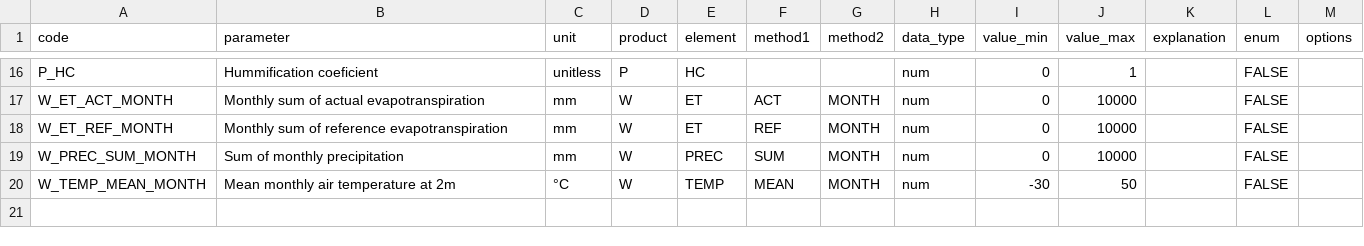
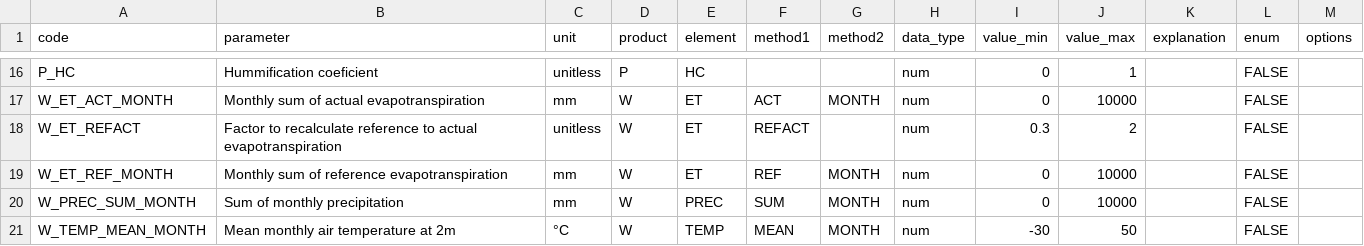
Before and after one commit to AgroCares/rotsee, a CSV file: data-raw/rc_params.csv, drawn as a sheet; only a part is shown, gaps mark what is left out; the diff names each change by its address in the sheet, - before the commit and + after, or states it on an @@ line.

Commit message:
Updated rc_params

```diff
--- a/data-raw/rc_params.csv
+++ b/data-raw/rc_params.csv
+row 18: W_ET_REFACT | Factor to recalculate reference to actual evapotranspiration | unitless | W | ET | REFACT |  | num | 0.3 | 2 |  | FALSE
```
Also changed, not shown: 2 other files.
